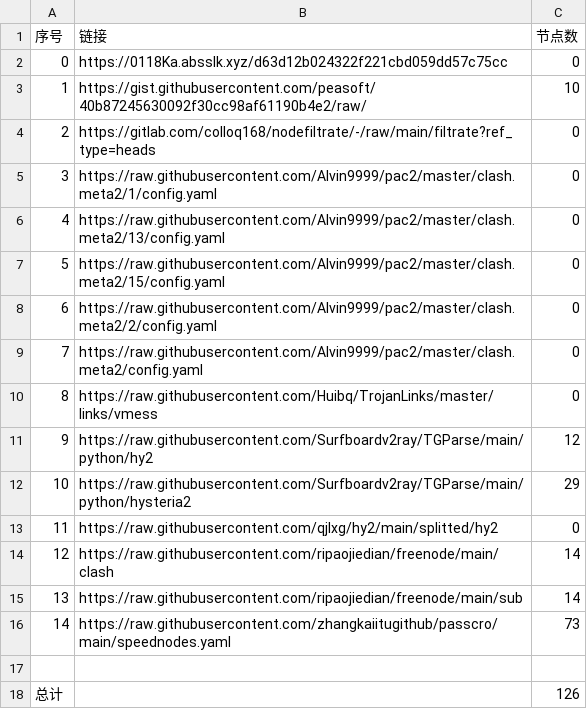
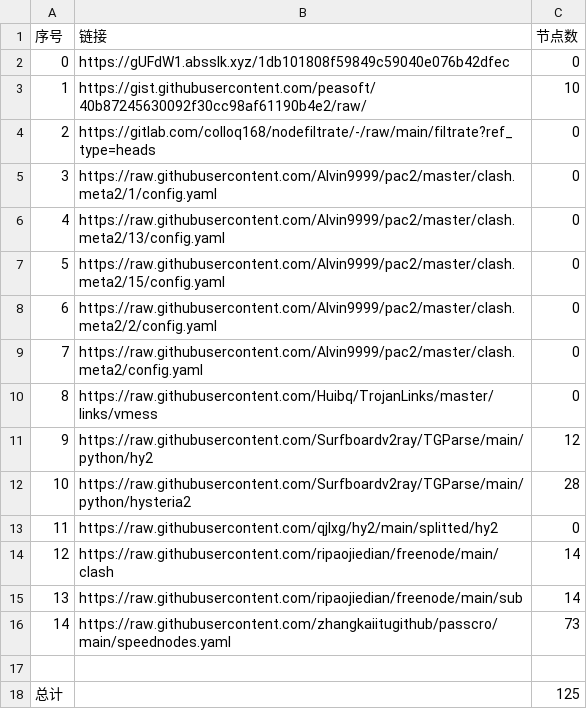
Before and after one commit to 2-civilization/NoMoreWalls, a CSV file: list_result.csv, drawn as a sheet.

```diff
--- a/list_result.csv
+++ b/list_result.csv
@@ -1,3 +1,3 @@
 序号,链接,节点数
-0,https://0118Ka.absslk.xyz/d63d12b024322f221cbd059dd57c75cc,0
+0,https://gUFdW1.absslk.xyz/1db101808f59849c59040e076b42dfec,0
 1,https://gist.githubusercontent.com/peasoft/40b87245630092f30cc98af61190b4e2/raw/,10
@@ -11,3 +11,3 @@
 9,https://raw.githubusercontent.com/Surfboardv2ray/TGParse/main/python/hy2,12
-10,https://raw.githubusercontent.com/Surfboardv2ray/TGParse/main/python/hysteria2,29
+10,https://raw.githubusercontent.com/Surfboardv2ray/TGParse/main/python/hysteria2,28
 11,https://raw.githubusercontent.com/qjlxg/hy2/main/splitted/hy2,0
@@ -17,2 +17,2 @@
 
-总计,,126
+总计,,125
```
Also changed, not shown: 16 other files.
